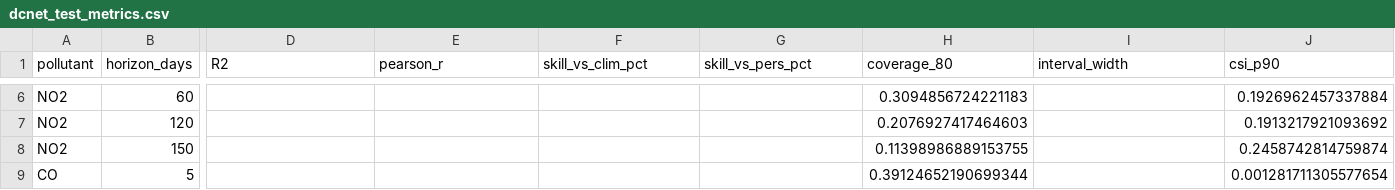
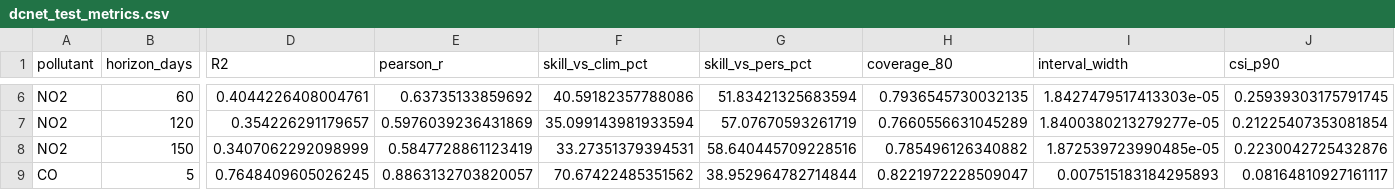
Before and after one commit to Adxrsh-17/AirQ-CV, a CSV file: runs/dcnet_test_metrics.csv, drawn as a sheet; only a part is shown, gaps mark what is left out; the diff covers the shown part only; the diff names each change by its address in the sheet, - before the commit and + after, or states it on an @@ line.

```diff
--- a/runs/dcnet_test_metrics.csv
+++ b/runs/dcnet_test_metrics.csv
-D6 (R2): (empty)
+D6 (R2): 0.4044226408004761
-E6 (pearson_r): (empty)
+E6 (pearson_r): 0.63735133859692
-F6 (skill_vs_clim_pct): (empty)
+F6 (skill_vs_clim_pct): 40.59182357788086
-G6 (skill_vs_pers_pct): (empty)
+G6 (skill_vs_pers_pct): 51.83421325683594
-H6 (coverage_80): 0.3094856724221183
+H6 (coverage_80): 0.7936545730032135
-I6 (interval_width): (empty)
+I6 (interval_width): 1.8427479517413303e-05
-J6 (csi_p90): 0.1926962457337884
+J6 (csi_p90): 0.25939303175791745
-D7 (R2): (empty)
+D7 (R2): 0.354226291179657
-E7 (pearson_r): (empty)
+E7 (pearson_r): 0.5976039236431869
-F7 (skill_vs_clim_pct): (empty)
+F7 (skill_vs_clim_pct): 35.099143981933594
-G7 (skill_vs_pers_pct): (empty)
+G7 (skill_vs_pers_pct): 57.07670593261719
-H7 (coverage_80): 0.2076927417464603
+H7 (coverage_80): 0.7660556631045289
-I7 (interval_width): (empty)
+I7 (interval_width): 1.8400380213279277e-05
-J7 (csi_p90): 0.1913217921093692
+J7 (csi_p90): 0.21225407353081854
-D8 (R2): (empty)
+D8 (R2): 0.3407062292098999
-E8 (pearson_r): (empty)
+E8 (pearson_r): 0.5847728861123419
-F8 (skill_vs_clim_pct): (empty)
+F8 (skill_vs_clim_pct): 33.27351379394531
-G8 (skill_vs_pers_pct): (empty)
+G8 (skill_vs_pers_pct): 58.640445709228516
-H8 (coverage_80): 0.11398986889153755
+H8 (coverage_80): 0.785496126340882
-I8 (interval_width): (empty)
+I8 (interval_width): 1.872539723990485e-05
-J8 (csi_p90): 0.2458742814759874
+J8 (csi_p90): 0.2230042725432876
-D9 (R2): (empty)
+D9 (R2): 0.7648409605026245
-E9 (pearson_r): (empty)
+E9 (pearson_r): 0.8863132703820057
-F9 (skill_vs_clim_pct): (empty)
+F9 (skill_vs_clim_pct): 70.67422485351562
-G9 (skill_vs_pers_pct): (empty)
+G9 (skill_vs_pers_pct): 38.952964782714844
-H9 (coverage_80): 0.39124652190699344
+H9 (coverage_80): 0.8221972228509047
-I9 (interval_width): (empty)
+I9 (interval_width): 0.007515183184295893
-J9 (csi_p90): 0.001281711305577654
+J9 (csi_p90): 0.08164810927161117
```
Also changed, not shown: 119 edited cells elsewhere in this file.
